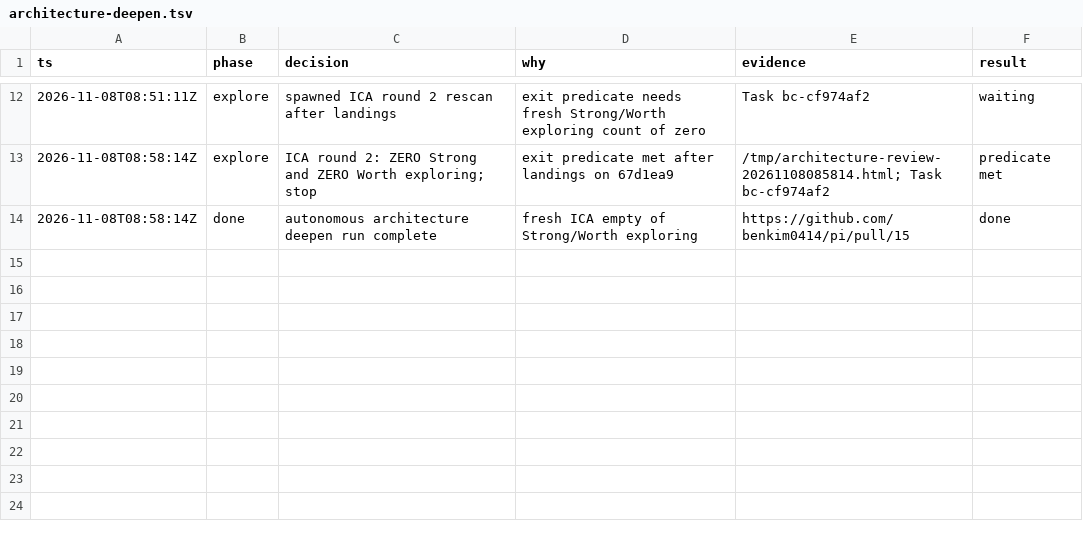
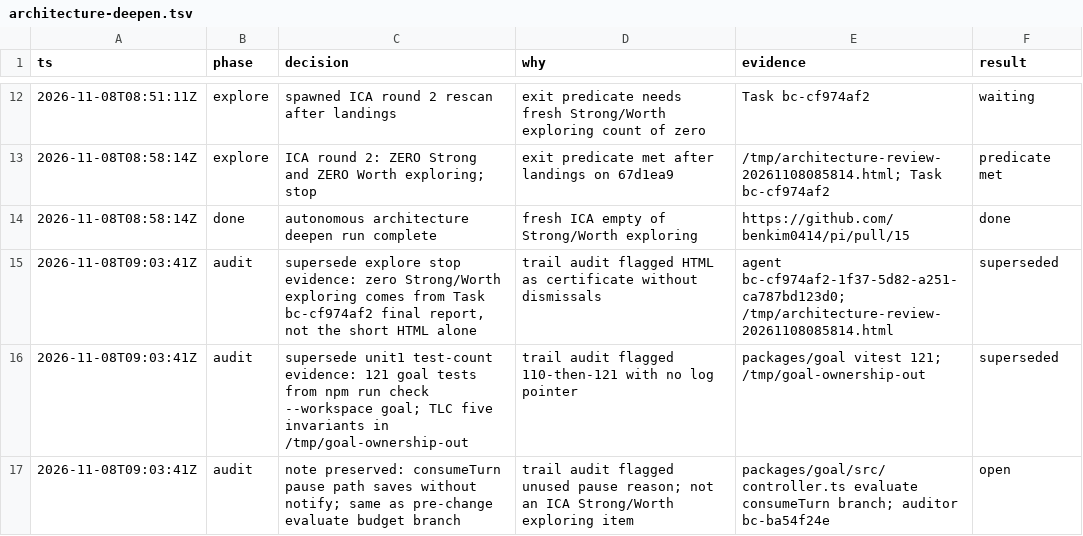
Before and after one commit to benkim0414/pi, a TSV file: .audit/architecture-deepen.tsv, drawn as a sheet; only a part is shown, gaps mark what is left out.

```diff
--- a/.audit/architecture-deepen.tsv
+++ b/.audit/architecture-deepen.tsv
@@ -14 +14,4 @@ ts	phase	decision	why	evidence	result
 2026-11-08T08:58:14Z	done	autonomous architecture deepen run complete	fresh ICA empty of Strong/Worth exploring	https://github.com/benkim0414/pi/pull/15	done
+2026-11-08T09:03:41Z	audit	supersede explore stop evidence: zero Strong/Worth exploring comes from Task bc-cf974af2 final report, not the short HTML alone	trail audit flagged HTML as certificate without dismissals	agent bc-cf974af2-1f37-5d82-a251-ca787bd123d0; /tmp/architecture-review-20261108085814.html	superseded
+2026-11-08T09:03:41Z	audit	supersede unit1 test-count evidence: 121 goal tests from npm run check --workspace goal; TLC five invariants in /tmp/goal-ownership-out	trail audit flagged 110-then-121 with no log pointer	packages/goal vitest 121; /tmp/goal-ownership-out	superseded
+2026-11-08T09:03:41Z	audit	note preserved: consumeTurn pause path saves without notify; same as pre-change evaluate budget branch	trail audit flagged unused pause reason; not an ICA Strong/Worth exploring item	packages/goal/src/controller.ts evaluate consumeTurn branch; auditor bc-ba54f24e	open
```
